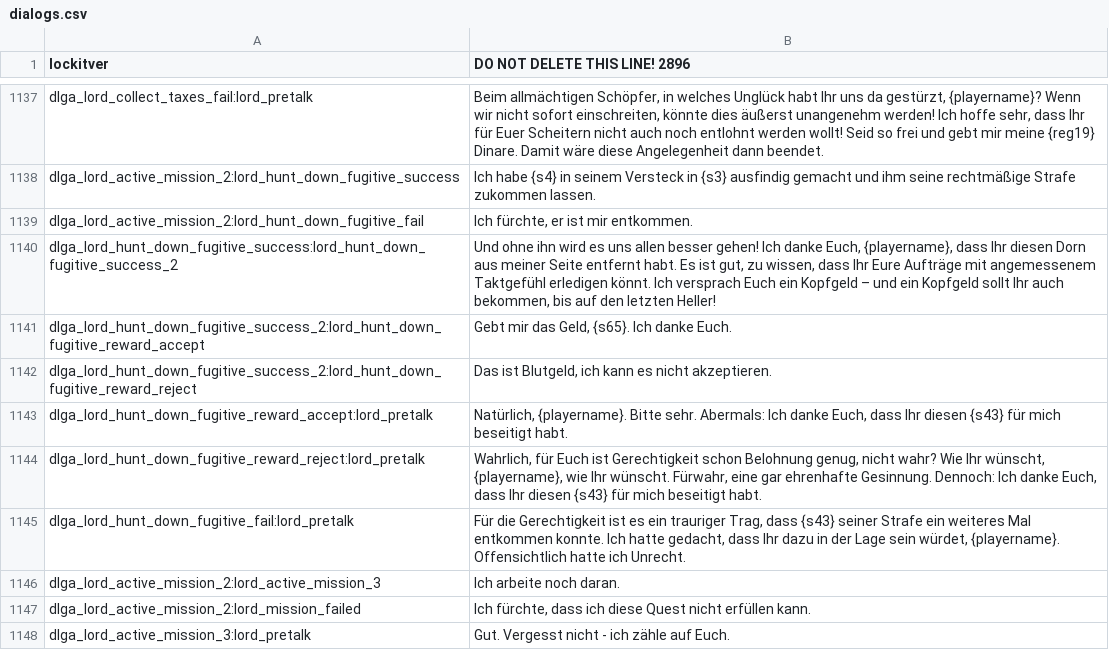
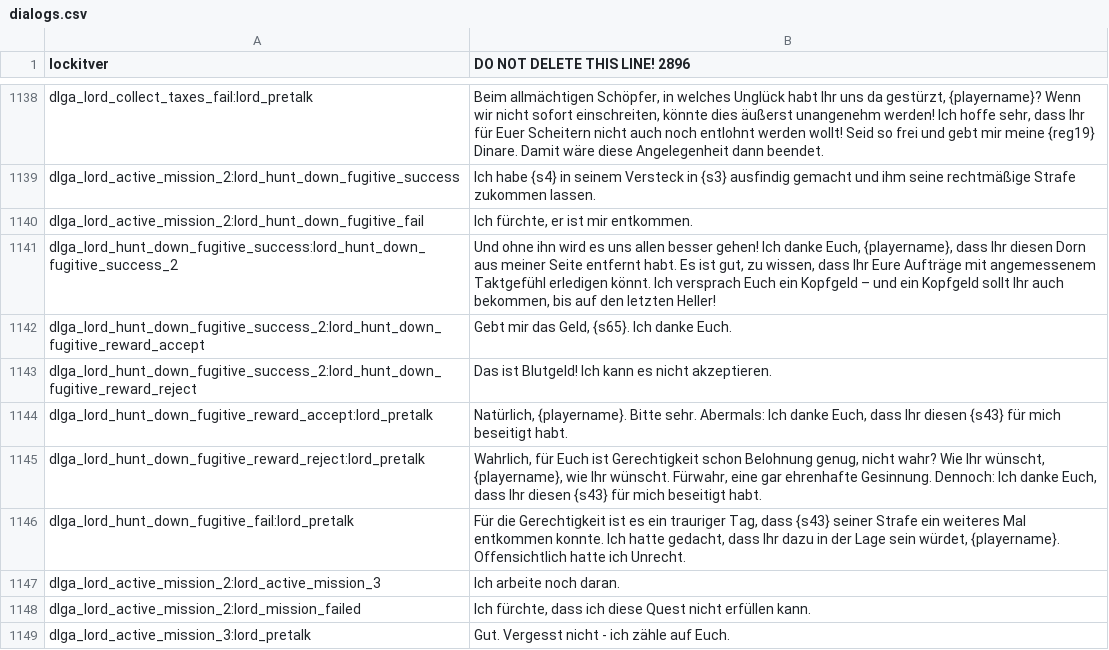
Before and after one commit to lefi7z/mbwarband_German, a CSV file: languages/de/dialogs.csv, drawn as a sheet; only a part is shown, gaps mark what is left out; the diff covers the shown part only.

```diff
--- a/languages/de/dialogs.csv
+++ b/languages/de/dialogs.csv
@@ -1141,6 +1142,6 @@ dlga_lord_hunt_down_fugitive_success:lord_hunt_down_fugitive_success_2|Und ohne
 dlga_lord_hunt_down_fugitive_success_2:lord_hunt_down_fugitive_reward_accept|Gebt mir das Geld, {s65}. Ich danke Euch.
-dlga_lord_hunt_down_fugitive_success_2:lord_hunt_down_fugitive_reward_reject|Das ist Blutgeld, ich kann es nicht akzeptieren.
+dlga_lord_hunt_down_fugitive_success_2:lord_hunt_down_fugitive_reward_reject|Das ist Blutgeld! Ich kann es nicht akzeptieren.
 dlga_lord_hunt_down_fugitive_reward_accept:lord_pretalk|Natürlich, {playername}. Bitte sehr. Abermals: Ich danke Euch, dass Ihr diesen {s43} für mich beseitigt habt.
 dlga_lord_hunt_down_fugitive_reward_reject:lord_pretalk|Wahrlich, für Euch ist Gerechtigkeit schon Belohnung genug, nicht wahr? Wie Ihr wünscht, {playername}, wie Ihr wünscht. Fürwahr, eine gar ehrenhafte Gesinnung. Dennoch: Ich danke Euch, dass Ihr diesen {s43} für mich beseitigt habt.
-dlga_lord_hunt_down_fugitive_fail:lord_pretalk|Für die Gerechtigkeit ist es ein trauriger Trag, dass {s43} seiner Strafe ein weiteres Mal entkommen konnte. Ich hatte gedacht, dass Ihr dazu in der Lage sein würdet, {playername}. Offensichtlich hatte ich Unrecht.
+dlga_lord_hunt_down_fugitive_fail:lord_pretalk|Für die Gerechtigkeit ist es ein trauriger Tag, dass {s43} seiner Strafe ein weiteres Mal entkommen konnte. Ich hatte gedacht, dass Ihr dazu in der Lage sein würdet, {playername}. Offensichtlich hatte ich Unrecht.
 dlga_lord_active_mission_2:lord_active_mission_3|Ich arbeite noch daran.
```
Also changed, not shown: 1 added row and 16 edited cells elsewhere in this file.
